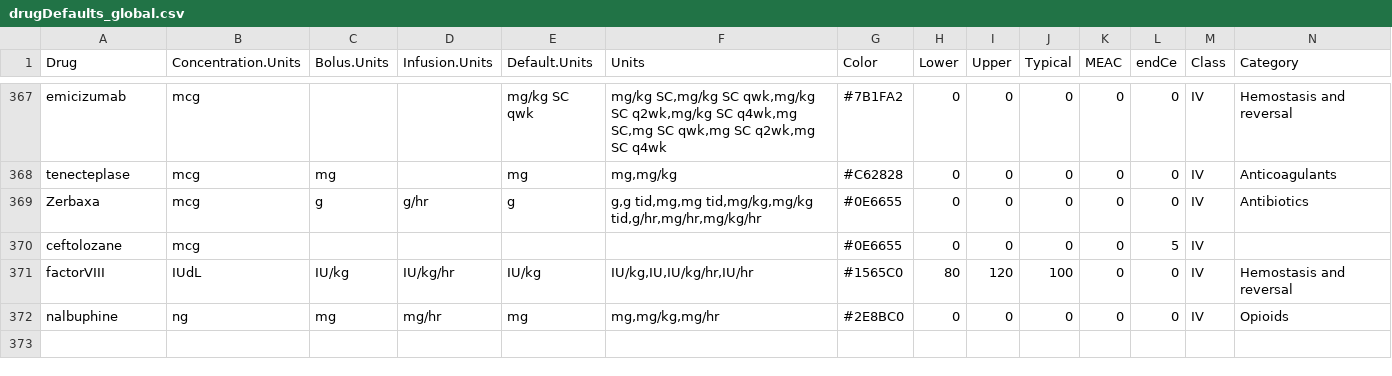
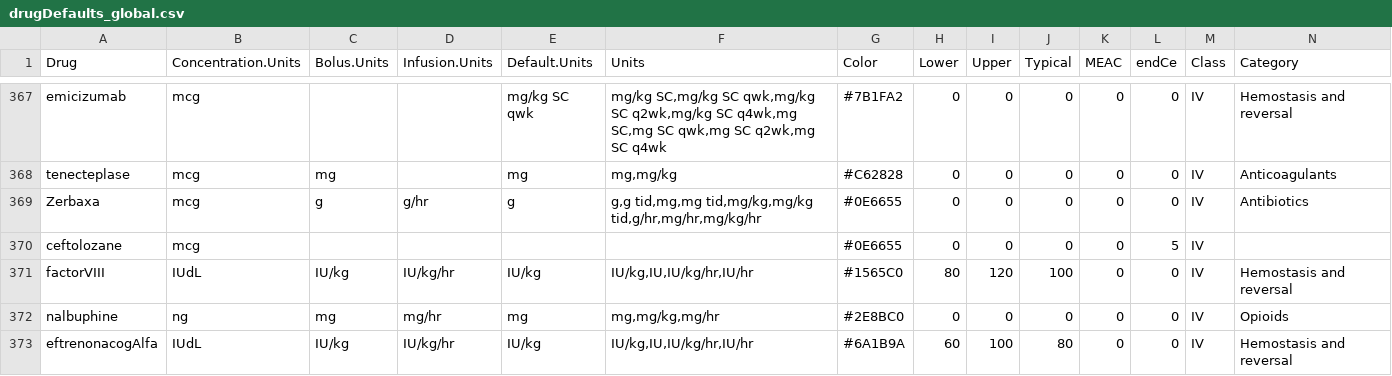
Before and after one commit to StevenLShafer/stanpumpR, a CSV file: inst/extdata/drugDefaults_global.csv, drawn as a sheet; only a part is shown, gaps mark what is left out.

```diff
--- a/inst/extdata/drugDefaults_global.csv
+++ b/inst/extdata/drugDefaults_global.csv
@@ -372 +372,2 @@ factorVIII,IUdL,IU/kg,IU/kg/hr,IU/kg,"IU/kg,IU,IU/kg/hr,IU/hr",#1565C0,80,120,10
 nalbuphine,ng,mg,mg/hr,mg,"mg,mg/kg,mg/hr",#2E8BC0,0,0,0,0,0,IV,Opioids
+eftrenonacogAlfa,IUdL,IU/kg,IU/kg/hr,IU/kg,"IU/kg,IU,IU/kg/hr,IU/hr",#6A1B9A,60,100,80,0,0,IV,Hemostasis and reversal
```
Also changed, not shown: docs/library-expansion/plan.csv, inst/extdata/fdaLabels.csv, 24 other files.
